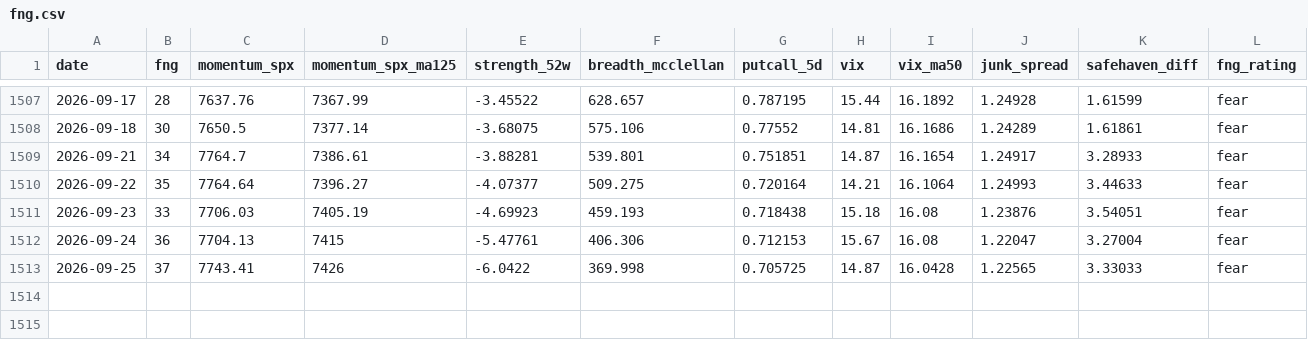
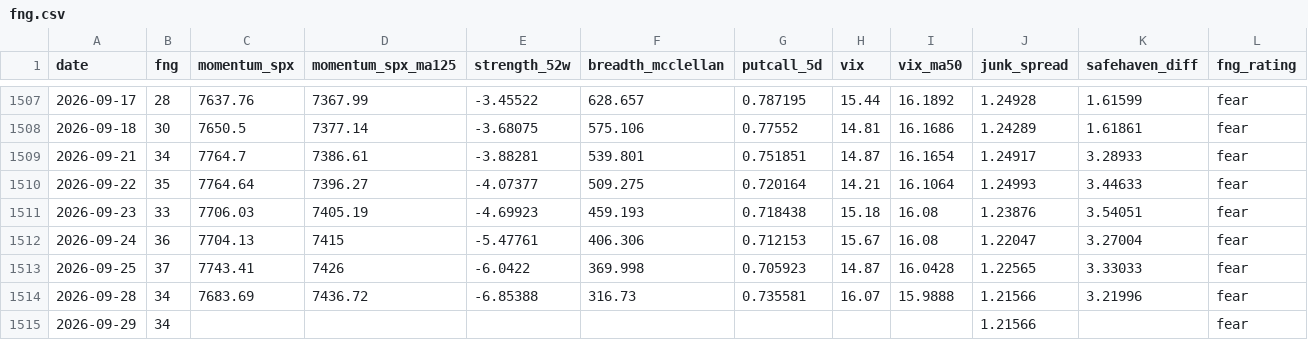
Before and after one commit to riverfjs/notification, a CSV file: data/macro/fng.csv, drawn as a sheet; only a part is shown, gaps mark what is left out.

```diff
--- a/data/macro/fng.csv
+++ b/data/macro/fng.csv
@@ -1512,2 +1512,4 @@ date,fng,momentum_spx,momentum_spx_ma125,strength_52w,breadth_mcclellan,putcall_
 2026-09-24,36,7704.13,7415,-5.47761,406.306,0.712153,15.67,16.08,1.22047,3.27004,fear
-2026-09-25,37,7743.41,7426,-6.0422,369.998,0.705725,14.87,16.0428,1.22565,3.33033,fear
+2026-09-25,37,7743.41,7426,-6.0422,369.998,0.705923,14.87,16.0428,1.22565,3.33033,fear
+2026-09-28,34,7683.69,7436.72,-6.85388,316.73,0.735581,16.07,15.9888,1.21566,3.21996,fear
+2026-09-29,34,,,,,,,,1.21566,,fear
```
Also changed, not shown: data/macro/breadth.csv, data/macro/breadth_stocks.csv, 39 other files.
